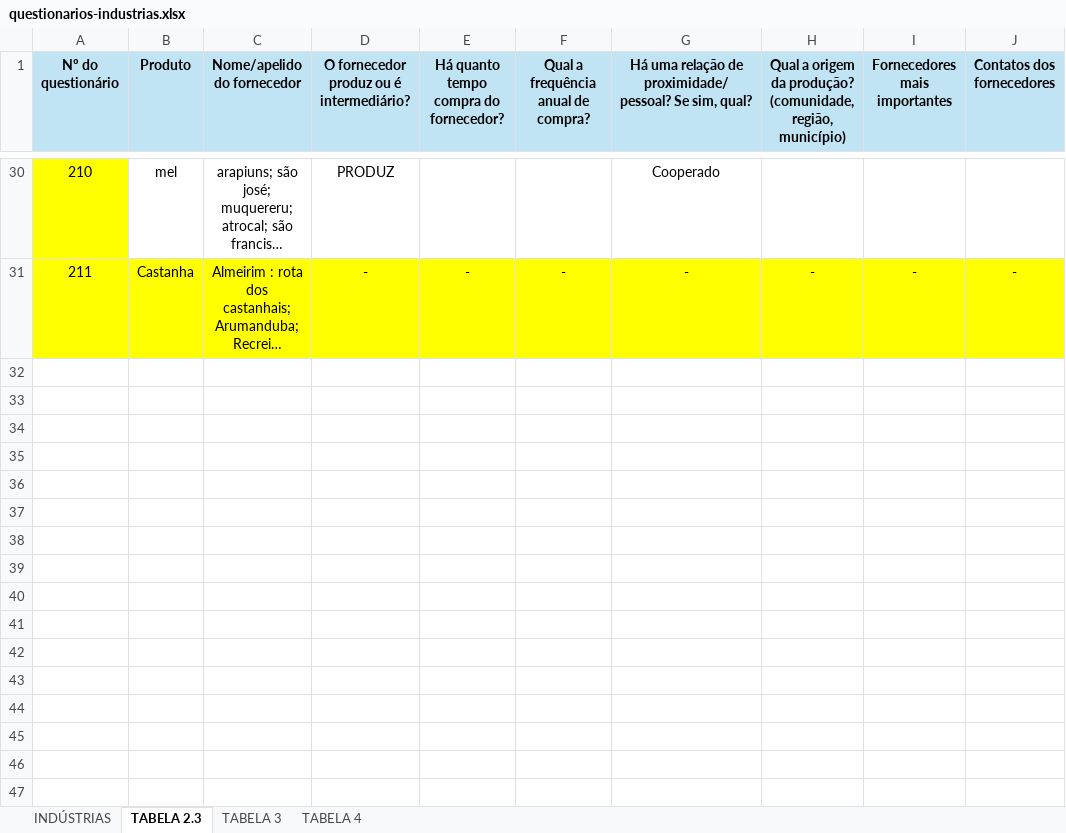
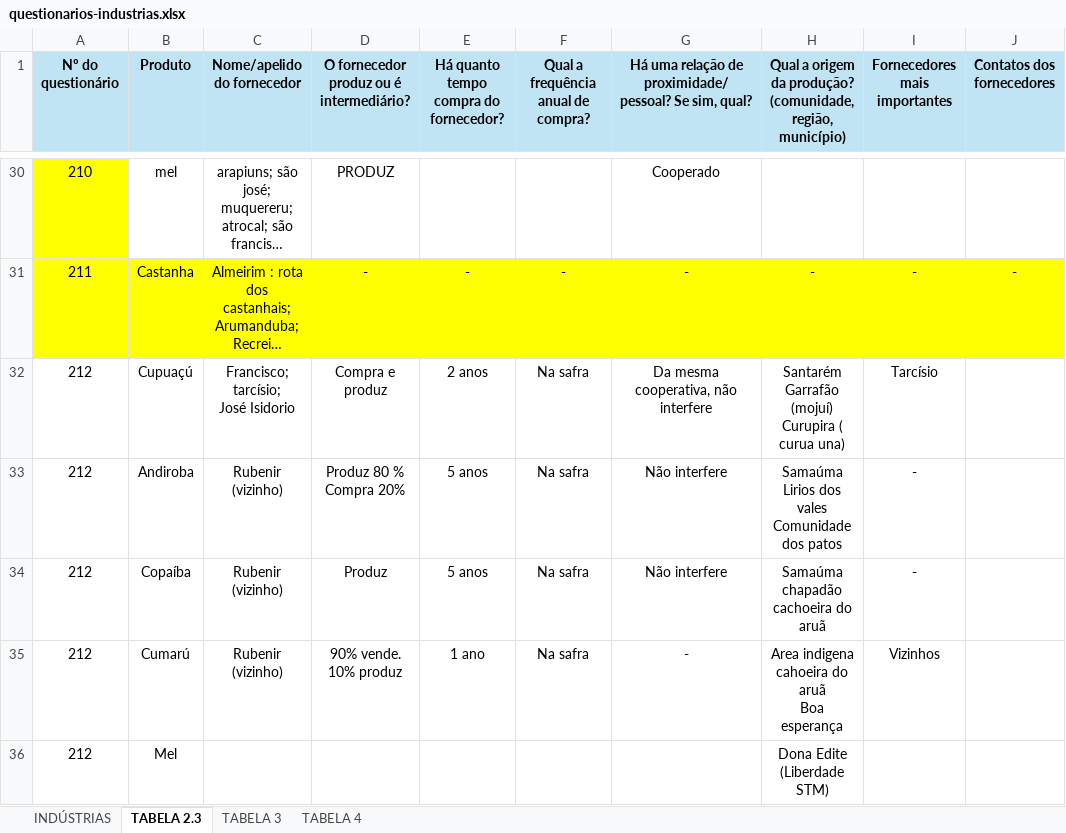
Before and after one commit to sbdiversidade/formularios-contas-alphas, an Excel workbook: questionarios-industrias.xlsx, sheet TABELA 2.3, drawn as a sheet; only a part is shown, gaps mark what is left out; long unchanged cells end in …; values as stored, in another font and other column widths than the file's, no borders; ↵ is a line break in a cell; the diff names each change by its address in the sheet, - before the commit and + after, or states it on an @@ line.

```diff
--- a/questionarios-industrias.xlsx (sheet TABELA 2.3)
+++ b/questionarios-industrias.xlsx (sheet TABELA 2.3)
+row 32: 212 | Cupuaçú | Francisco; tarcísio; ↵ José Isidorio | Compra e produz | 2 anos | Na safra | Da mesma cooperativa, não interfere | Santarém ↵ Garrafão (mojuí) ↵ Curupira ( curua una) | Tarcísio
+row 33: 212 | Andiroba | Rubenir (vizinho) | Produz 80 % ↵ Compra 20% | 5 anos | Na safra | Não interfere | Samaúma ↵ Lirios dos vales ↵ Comunidade dos patos | -
+row 34: 212 | Copaíba | Rubenir (vizinho) | Produz | 5 anos | Na safra | Não interfere | Samaúma ↵ chapadão ↵ cachoeira do aruã | -
+row 35: 212 | Cumarú | Rubenir (vizinho) | 90% vende. 10% produz | 1 ano | Na safra | - | Area indigena ↵ cahoeira do aruã ↵ Boa esperança | Vizinhos
+row 36: 212 | Mel |  |  |  |  |  | Dona Edite (Liberdade STM)
```
Also changed, not shown: sheet TABELA 3, sheet INDÚSTRIAS, sheet TABELA 4.
